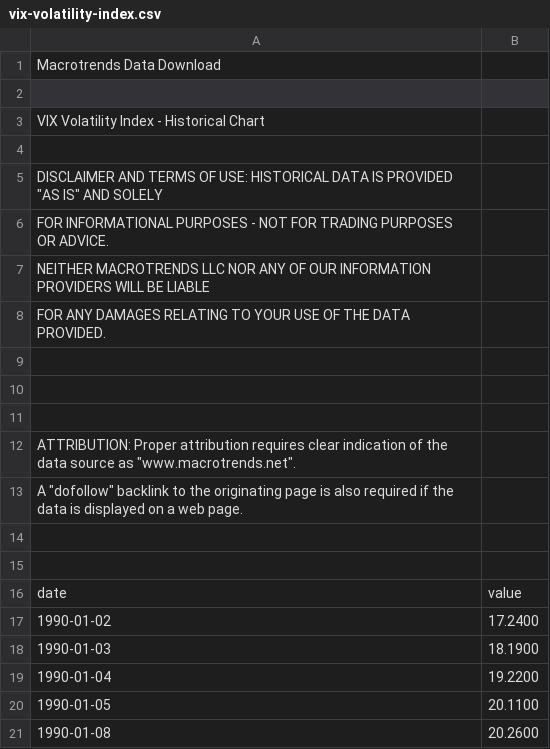
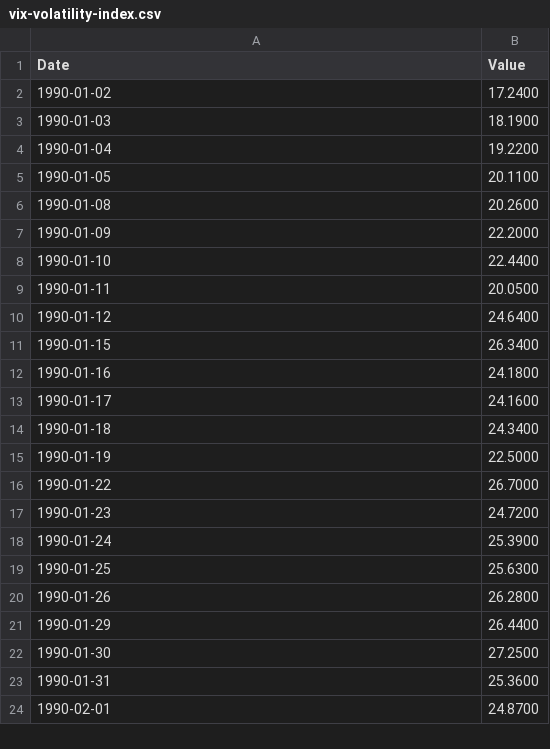
Before and after one commit to sergane13/GeneticTrader, a CSV file: data/vix-volatility-index.csv, drawn as a sheet; only a part is shown; the shorter side is filled out with more unchanged rows; removed rows and columns are numbered as before the commit, all else as after; the diff names each change by its address in the sheet, - before the commit and + after, or states it on an @@ line.

```diff
--- a/data/vix-volatility-index.csv
+++ b/data/vix-volatility-index.csv
-row 1: Macrotrends Data Download
-row 1: (empty)
+row 1: Date | Value
-row 3: VIX Volatility Index - Historical Chart
-row 4: (empty)
-row 5: DISCLAIMER AND TERMS OF USE: HISTORICAL DATA IS PROVIDED "AS IS" AND SOLELY
-row 6: FOR INFORMATIONAL PURPOSES - NOT FOR TRADING PURPOSES OR ADVICE.
-row 7: NEITHER MACROTRENDS LLC NOR ANY OF OUR INFORMATION PROVIDERS WILL BE LIABLE
-row 8: FOR ANY DAMAGES RELATING TO YOUR USE OF THE DATA PROVIDED.
-row 9: (empty)
-row 10: (empty)
-row 11: (empty)
-row 12: ATTRIBUTION: Proper attribution requires clear indication of the data source as "www.macrotrends.net".
-row 13: A "dofollow" backlink to the originating page is also required if the data is displayed on a web page.
-row 14: (empty)
-row 15: (empty)
-row 16: date | value
```
Also changed, not shown: data/S&P500.csv, data/fed-funds-rate.csv, 8 other files.
